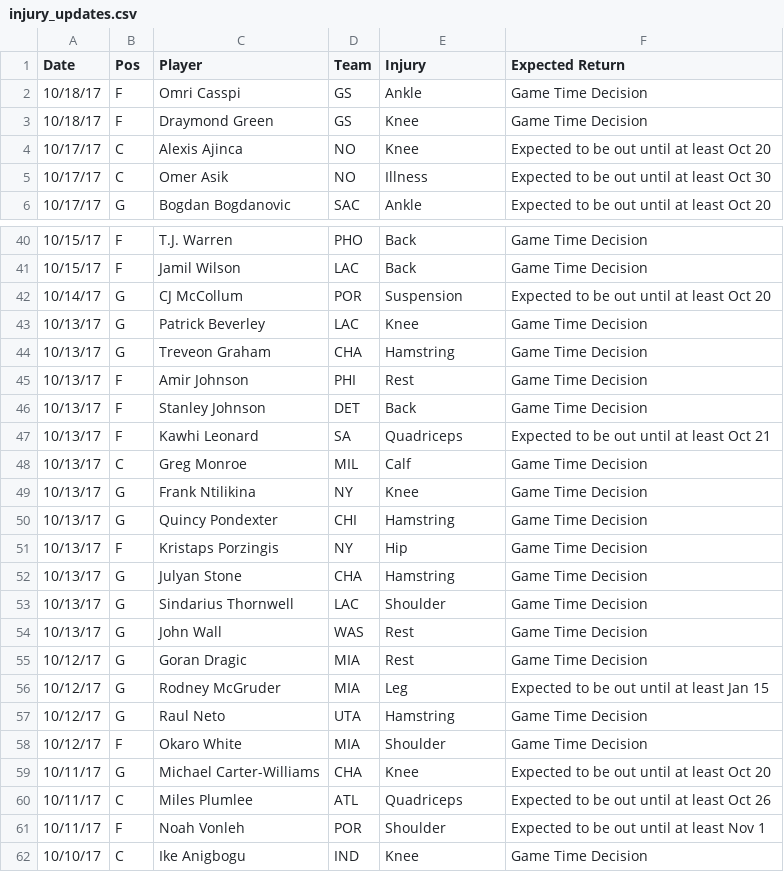
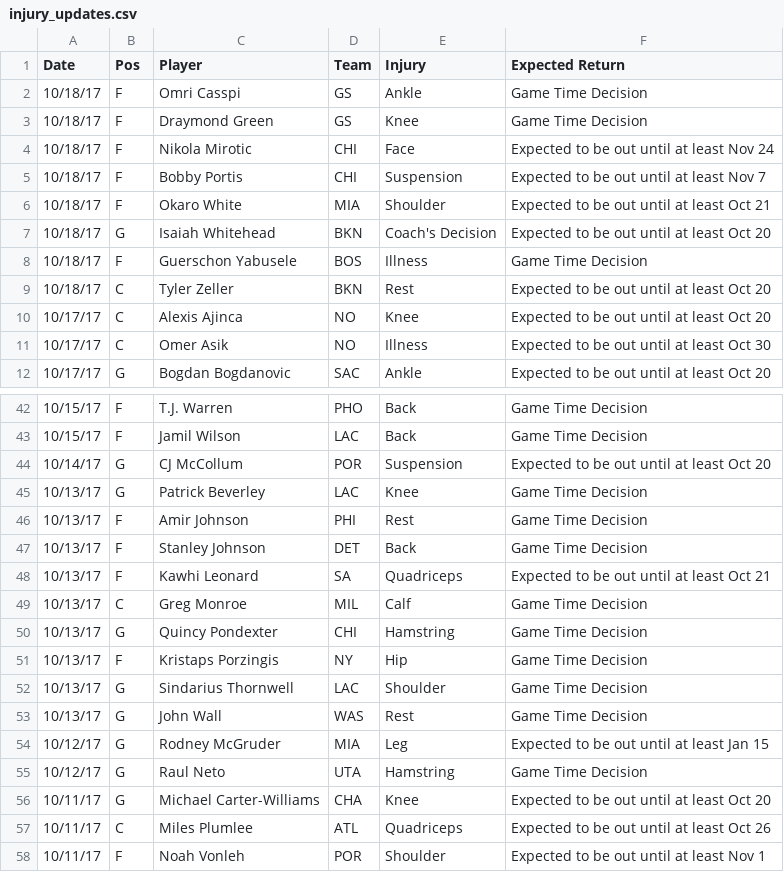
Before and after one commit to RyanOhara/SAM, a CSV file: injury_updates.csv, drawn as a sheet; only a part is shown, gaps mark what is left out; the shorter side is filled out with more unchanged rows; the diff covers the shown part only.

```diff
--- a/injury_updates.csv
+++ b/injury_updates.csv
@@ -3,2 +3,8 @@ Date,Pos,Player,Team,Injury,Expected Return
 10/18/17,F,Draymond Green,GS,Knee,Game Time Decision
+10/18/17,F,Nikola Mirotic,CHI,Face,Expected to be out until at least Nov 24
+10/18/17,F,Bobby Portis,CHI,Suspension,Expected to be out until at least Nov 7
+10/18/17,F,Okaro White,MIA,Shoulder,Expected to be out until at least Oct 21
+10/18/17,G,Isaiah Whitehead,BKN,Coach's Decision,Expected to be out until at least Oct 20
+10/18/17,F,Guerschon Yabusele,BOS,Illness,Game Time Decision
+10/18/17,C,Tyler Zeller,BKN,Rest,Expected to be out until at least Oct 20
 10/17/17,C,Alexis Ajinca,NO,Knee,Expected to be out until at least Oct 20
@@ -43,3 +45,2 @@ Date,Pos,Player,Team,Injury,Expected Return
 10/13/17,G,Patrick Beverley,LAC,Knee,Game Time Decision
-10/13/17,G,Treveon Graham,CHA,Hamstring,Game Time Decision
 10/13/17,F,Amir Johnson,PHI,Rest,Game Time Decision
@@ -48,12 +49,8 @@ Date,Pos,Player,Team,Injury,Expected Return
 10/13/17,C,Greg Monroe,MIL,Calf,Game Time Decision
-10/13/17,G,Frank Ntilikina,NY,Knee,Game Time Decision
 10/13/17,G,Quincy Pondexter,CHI,Hamstring,Game Time Decision
 10/13/17,F,Kristaps Porzingis,NY,Hip,Game Time Decision
-10/13/17,G,Julyan Stone,CHA,Hamstring,Game Time Decision
 10/13/17,G,Sindarius Thornwell,LAC,Shoulder,Game Time Decision
 10/13/17,G,John Wall,WAS,Rest,Game Time Decision
-10/12/17,G,Goran Dragic,MIA,Rest,Game Time Decision
 10/12/17,G,Rodney McGruder,MIA,Leg,Expected to be out until at least Jan 15
 10/12/17,G,Raul Neto,UTA,Hamstring,Game Time Decision
-10/12/17,F,Okaro White,MIA,Shoulder,Game Time Decision
 10/11/17,G,Michael Carter-Williams,CHA,Knee,Expected to be out until at least Oct 20
```
Also changed, not shown: 4 removed rows elsewhere in this file, current_roster.csv, player_updates.csv, 2 other files.
